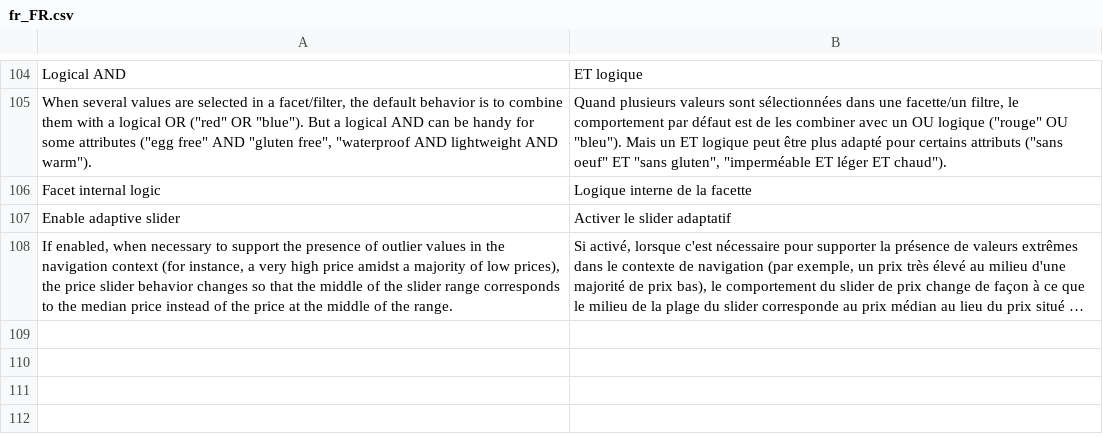
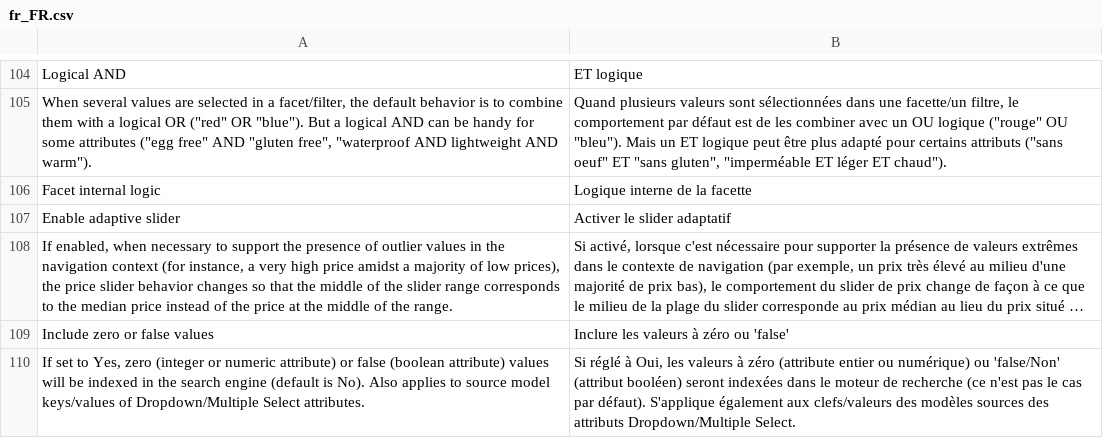
Before and after one commit to Smile-SA/elasticsuite, a CSV file: src/module-elasticsuite-catalog/i18n/fr_FR.csv, drawn as a sheet; only a part is shown, gaps mark what is left out; long unchanged cells end in …; the diff names each change by its address in the sheet, - before the commit and + after, or states it on an @@ line.

Commit message:
Feature #2437 Ignoring 0 and false values by default
to avoid boolean attributes facet coverage changing dramatically.
Also includes the ability to use admin sort to always display the "Yes"
value before the "No" in the layered navigation filter.

```diff
--- a/src/module-elasticsuite-catalog/i18n/fr_FR.csv
+++ b/src/module-elasticsuite-catalog/i18n/fr_FR.csv
+row 109: Include zero or false values | Inclure les valeurs à zéro ou 'false'
+row 110: If set to Yes, zero (integer or numeric attribute) or false (boolean attribute) values will be indexed in the search engine (default is No). Also applies to source model keys/values of Dropdown/Multiple Select attributes. | Si réglé à Oui, les valeurs à zéro (attribute entier ou numérique) ou 'false/Non' (attribut booléen) seront indexées dans le moteur de recherche (ce n'est pas le cas par défaut). S'applique également aux clefs/valeurs des modèles sources des attributs Dropdown/Multiple Select.
```
Also changed, not shown: src/module-elasticsuite-catalog/i18n/en_US.csv, 8 other files.
